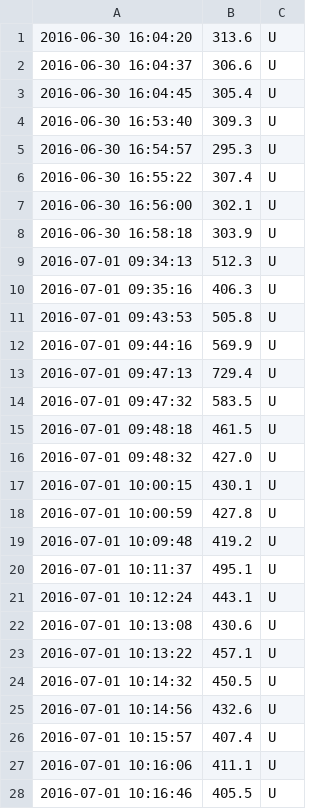
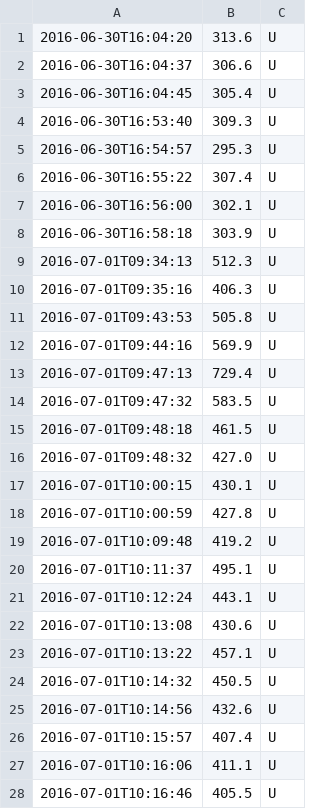
Before and after one commit to apresiokefin/CO2sensor, a CSV file: dataCO2.csv, drawn as a sheet; only a part is shown; the diff covers the shown part only.

```diff
--- a/dataCO2.csv
+++ b/dataCO2.csv
@@ -1,28 +1,28 @@
-2016-06-30 16:04:20,313.6,U
-2016-06-30 16:04:37,306.6,U
-2016-06-30 16:04:45,305.4,U
-2016-06-30 16:53:40,309.3,U
-2016-06-30 16:54:57,295.3,U
-2016-06-30 16:55:22,307.4,U
-2016-06-30 16:56:00,302.1,U
-2016-06-30 16:58:18,303.9,U
-2016-07-01 09:34:13,512.3,U
-2016-07-01 09:35:16,406.3,U
-2016-07-01 09:43:53,505.8,U
-2016-07-01 09:44:16,569.9,U
-2016-07-01 09:47:13,729.4,U
-2016-07-01 09:47:32,583.5,U
-2016-07-01 09:48:18,461.5,U
-2016-07-01 09:48:32,427.0,U
-2016-07-01 10:00:15,430.1,U
-2016-07-01 10:00:59,427.8,U
-2016-07-01 10:09:48,419.2,U
-2016-07-01 10:11:37,495.1,U
-2016-07-01 10:12:24,443.1,U
-2016-07-01 10:13:08,430.6,U
-2016-07-01 10:13:22,457.1,U
-2016-07-01 10:14:32,450.5,U
-2016-07-01 10:14:56,432.6,U
-2016-07-01 10:15:57,407.4,U
-2016-07-01 10:16:06,411.1,U
-2016-07-01 10:16:46,405.5,U
+2016-06-30T16:04:20,313.6,U
+2016-06-30T16:04:37,306.6,U
+2016-06-30T16:04:45,305.4,U
+2016-06-30T16:53:40,309.3,U
+2016-06-30T16:54:57,295.3,U
+2016-06-30T16:55:22,307.4,U
+2016-06-30T16:56:00,302.1,U
+2016-06-30T16:58:18,303.9,U
+2016-07-01T09:34:13,512.3,U
+2016-07-01T09:35:16,406.3,U
+2016-07-01T09:43:53,505.8,U
+2016-07-01T09:44:16,569.9,U
+2016-07-01T09:47:13,729.4,U
+2016-07-01T09:47:32,583.5,U
+2016-07-01T09:48:18,461.5,U
+2016-07-01T09:48:32,427.0,U
+2016-07-01T10:00:15,430.1,U
+2016-07-01T10:00:59,427.8,U
+2016-07-01T10:09:48,419.2,U
+2016-07-01T10:11:37,495.1,U
+2016-07-01T10:12:24,443.1,U
+2016-07-01T10:13:08,430.6,U
+2016-07-01T10:13:22,457.1,U
+2016-07-01T10:14:32,450.5,U
+2016-07-01T10:14:56,432.6,U
+2016-07-01T10:15:57,407.4,U
+2016-07-01T10:16:06,411.1,U
+2016-07-01T10:16:46,405.5,U
```
Also changed, not shown: 25 added rows and 1 edited cell elsewhere in this file, 2 other files.
